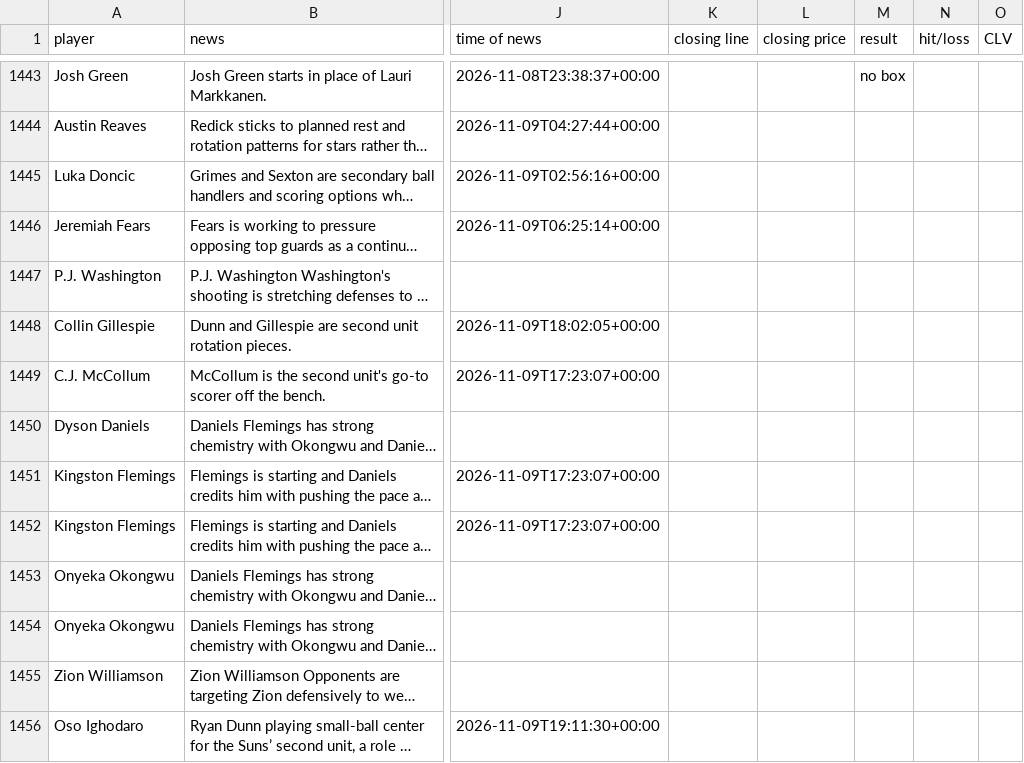
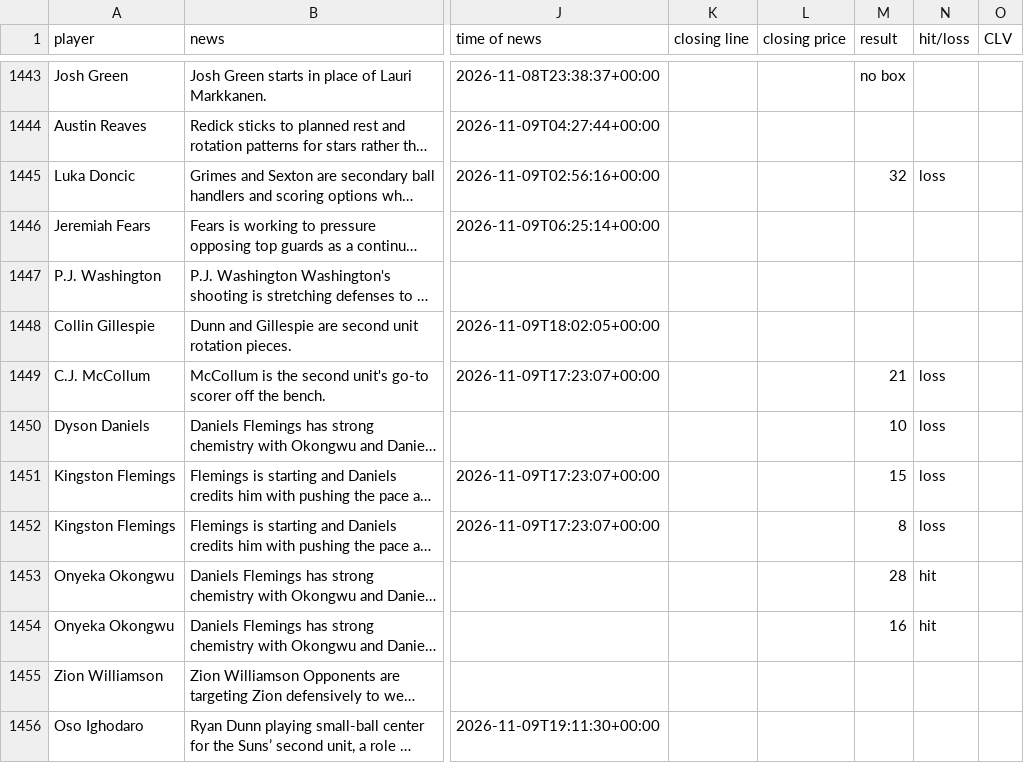
Before and after one commit to jriordan55/nba-news-scanner, a CSV file: data/clv.csv, drawn as a sheet; only a part is shown, gaps mark what is left out; long unchanged cells end in …; the diff covers the shown part only; the diff names each change by its address in the sheet, - before the commit and + after, or states it on an @@ line.

```diff
--- a/data/clv.csv
+++ b/data/clv.csv
-M1445 (result): (empty)
+M1445 (result): 32
-N1445 (hit/loss): (empty)
+N1445 (hit/loss): loss
-M1449 (result): (empty)
+M1449 (result): 21
-N1449:N1452 (hit/loss): (empty)
+N1449:N1452 (hit/loss): loss
-M1450 (result): (empty)
+M1450 (result): 10
-M1451 (result): (empty)
+M1451 (result): 15
-M1452 (result): (empty)
+M1452 (result): 8
-M1453 (result): (empty)
+M1453 (result): 28
-N1453:N1454 (hit/loss): (empty)
+N1453:N1454 (hit/loss): hit
-M1454 (result): (empty)
+M1454 (result): 16
```
Also changed, not shown: 30 edited cells elsewhere in this file, 1 other file.
